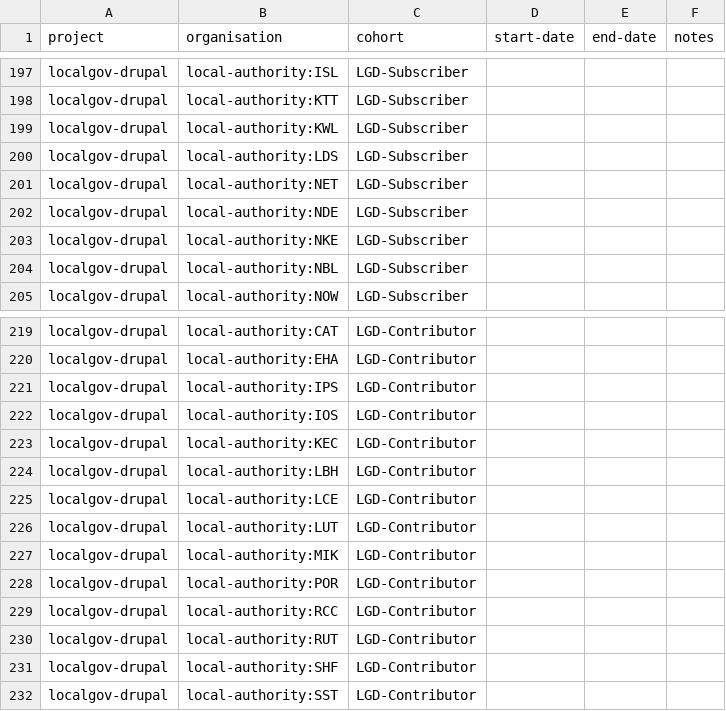
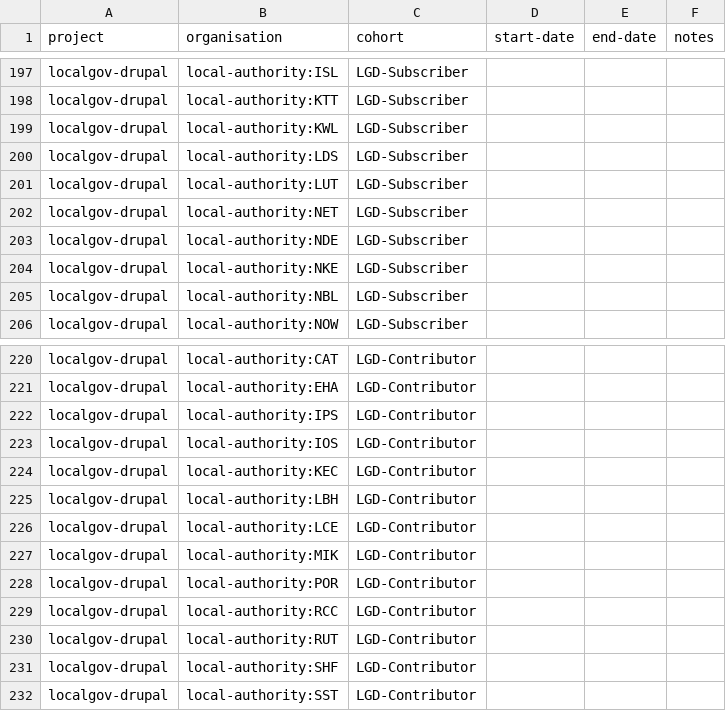
Before and after one commit to digital-land/specification, a CSV file: specification/project-organisation.csv, drawn as a sheet; only a part is shown, gaps mark what is left out.

Commit message:
Rebuilt specification 2026-03-27

```diff
--- a/specification/project-organisation.csv
+++ b/specification/project-organisation.csv
@@ -200,2 +200,3 @@ localgov-drupal,local-authority:KWL,LGD-Subscriber,,,
 localgov-drupal,local-authority:LDS,LGD-Subscriber,,,
+localgov-drupal,local-authority:LUT,LGD-Subscriber,,,
 localgov-drupal,local-authority:NET,LGD-Subscriber,,,
@@ -225,3 +226,2 @@ localgov-drupal,local-authority:LBH,LGD-Contributor,,,
 localgov-drupal,local-authority:LCE,LGD-Contributor,,,
-localgov-drupal,local-authority:LUT,LGD-Contributor,,,
 localgov-drupal,local-authority:MIK,LGD-Contributor,,,
```
